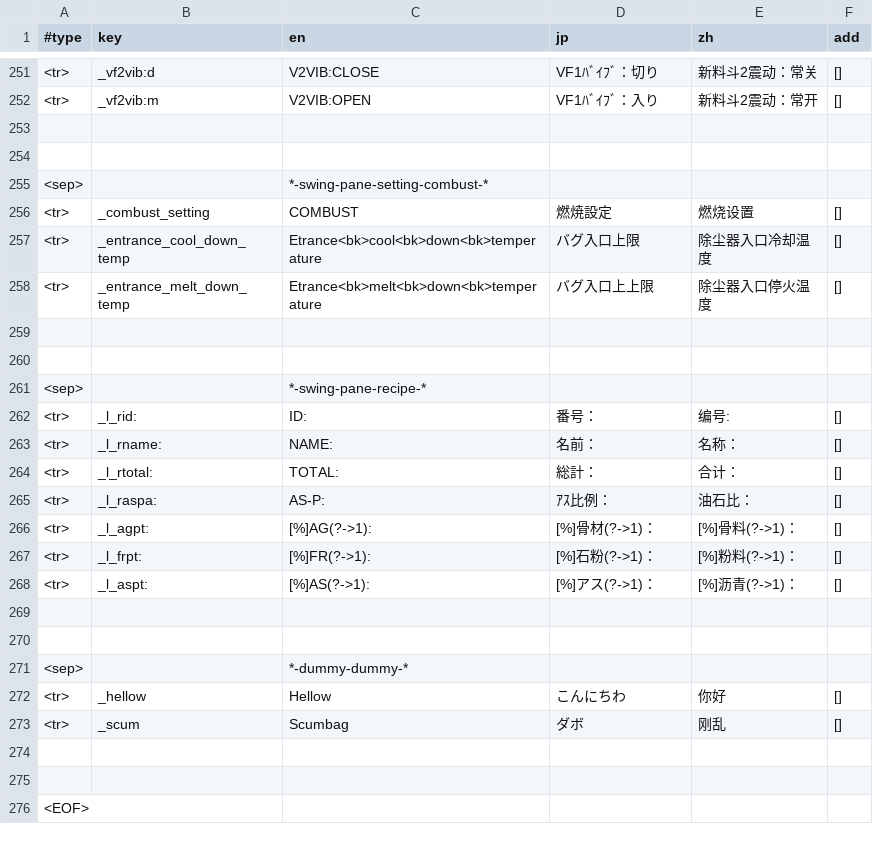
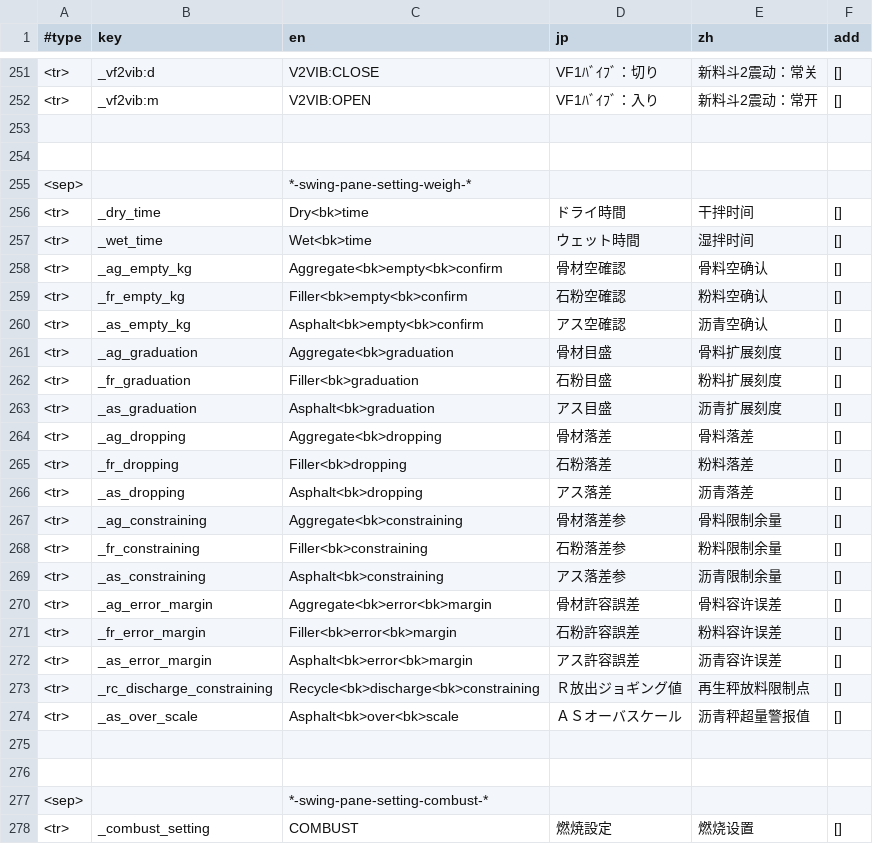
Before and after one commit to keyboard2769/nb-nextzz, a CSV file: src/nextzz/pppresource/tr.csv, drawn as a sheet; only a part is shown, gaps mark what is left out; the shorter side is filled out with more unchanged rows.

Commit message:
-- daily sunset hangup with to-do list

```diff
--- a/src/nextzz/pppresource/tr.csv
+++ b/src/nextzz/pppresource/tr.csv
@@ -254,2 +254,24 @@
 ,,,,,
+<sep>,,*-swing-pane-setting-weigh-*,,,
+<tr>,_dry_time,Dry<bk>time,ドライ時間,干拌时间,[]
+<tr>,_wet_time,Wet<bk>time,ウェット時間,湿拌时间,[]
+<tr>,_ag_empty_kg,Aggregate<bk>empty<bk>confirm,骨材空確認,骨料空确认,[]
+<tr>,_fr_empty_kg,Filler<bk>empty<bk>confirm,石粉空確認,粉料空确认,[]
+<tr>,_as_empty_kg,Asphalt<bk>empty<bk>confirm,アス空確認,沥青空确认,[]
+<tr>,_ag_graduation,Aggregate<bk>graduation,骨材目盛,骨料扩展刻度,[]
+<tr>,_fr_graduation,Filler<bk>graduation,石粉目盛,粉料扩展刻度,[]
+<tr>,_as_graduation,Asphalt<bk>graduation,アス目盛,沥青扩展刻度,[]
+<tr>,_ag_dropping,Aggregate<bk>dropping,骨材落差,骨料落差,[]
+<tr>,_fr_dropping,Filler<bk>dropping,石粉落差,粉料落差,[]
+<tr>,_as_dropping,Asphalt<bk>dropping,アス落差,沥青落差,[]
+<tr>,_ag_constraining,Aggregate<bk>constraining,骨材落差参,骨料限制余量,[]
+<tr>,_fr_constraining,Filler<bk>constraining,石粉落差参,粉料限制余量,[]
+<tr>,_as_constraining,Asphalt<bk>constraining,アス落差参,沥青限制余量,[]
+<tr>,_ag_error_margin,Aggregate<bk>error<bk>margin,骨材許容誤差,骨料容许误差,[]
+<tr>,_fr_error_margin,Filler<bk>error<bk>margin,石粉許容誤差,粉料容许误差,[]
+<tr>,_as_error_margin,Asphalt<bk>error<bk>margin,アス許容誤差,沥青容许误差,[]
+<tr>,_rc_discharge_constraining,Recycle<bk>discharge<bk>constraining,Ｒ放出ジョギング値,再生秤放料限制点,[]
+<tr>,_as_over_scale,Asphalt<bk>over<bk>scale,ＡＳオーバスケール,沥青秤超量警报值,[]
+,,,,,
+,,,,,
 <sep>,,*-swing-pane-setting-combust-*,,,
```
Also changed, not shown: 11 other files.
